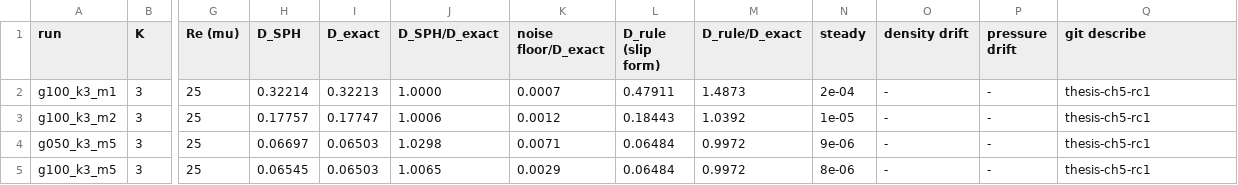
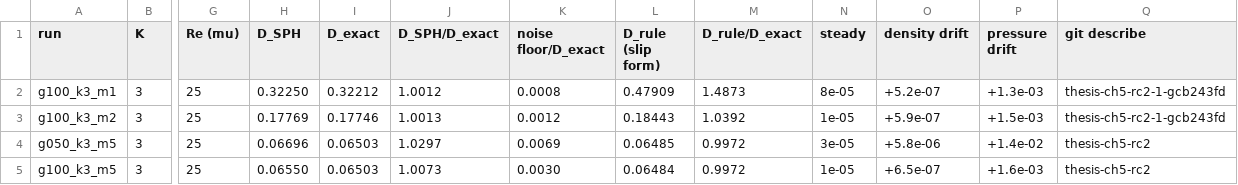
Before and after one commit to cchenyixuan/vulkan-demo, a CSV file: data/micropolar/ch5_draft/tab_04_concentric_rows.csv, drawn as a sheet; only a part is shown, gaps mark what is left out; the diff covers the shown part only; the diff names each change by its address in the sheet, - before the commit and + after, or states it on an @@ line.

```diff
--- a/data/micropolar/ch5_draft/tab_04_concentric_rows.csv
+++ b/data/micropolar/ch5_draft/tab_04_concentric_rows.csv
-H2 (D_SPH): 0.32214
+H2 (D_SPH): 0.32250
-I2 (D_exact): 0.32213
+I2 (D_exact): 0.32212
-J2 (D_SPH/D_exact): 1.0000
+J2 (D_SPH/D_exact): 1.0012
-K2 (noise floor/D_exact): 0.0007
+K2 (noise floor/D_exact): 0.0008
-L2 (D_rule (slip form)): 0.47911
+L2 (D_rule (slip form)): 0.47909
-N2 (steady): 2e-04
+N2 (steady): 8e-05
-O2 (density drift): -
+O2 (density drift): +5.2e-07
-P2 (pressure drift): -
+P2 (pressure drift): +1.3e-03
-Q2:Q3 (git describe): thesis-ch5-rc1
+Q2:Q3 (git describe): thesis-ch5-rc2-1-gcb243fd
-H3 (D_SPH): 0.17757
+H3 (D_SPH): 0.17769
-I3 (D_exact): 0.17747
+I3 (D_exact): 0.17746
-J3 (D_SPH/D_exact): 1.0006
+J3 (D_SPH/D_exact): 1.0013
-O3 (density drift): -
+O3 (density drift): +5.9e-07
-P3 (pressure drift): -
+P3 (pressure drift): +1.5e-03
-H4 (D_SPH): 0.06697
+H4 (D_SPH): 0.06696
-J4 (D_SPH/D_exact): 1.0298
+J4 (D_SPH/D_exact): 1.0297
-K4 (noise floor/D_exact): 0.0071
+K4 (noise floor/D_exact): 0.0069
-L4 (D_rule (slip form)): 0.06484
+L4 (D_rule (slip form)): 0.06485
-N4 (steady): 9e-06
+N4 (steady): 3e-05
-O4 (density drift): -
+O4 (density drift): +5.8e-06
-P4 (pressure drift): -
+P4 (pressure drift): +1.4e-02
-Q4:Q5 (git describe): thesis-ch5-rc1
+Q4:Q5 (git describe): thesis-ch5-rc2
-H5 (D_SPH): 0.06545
+H5 (D_SPH): 0.06550
-J5 (D_SPH/D_exact): 1.0065
+J5 (D_SPH/D_exact): 1.0073
-K5 (noise floor/D_exact): 0.0029
+K5 (noise floor/D_exact): 0.0030
-N5 (steady): 8e-06
+N5 (steady): 1e-05
-O5 (density drift): -
+O5 (density drift): +6.5e-07
-P5 (pressure drift): -
+P5 (pressure drift): +1.6e-03
```
Also changed, not shown: 4 removed rows and 76 edited cells elsewhere in this file, data/micropolar/ch5_draft/tab_04b_concentric_controls.csv, data/micropolar/ch5_draft/tab_05_eccentric_newtonian.csv, 51 other files.
